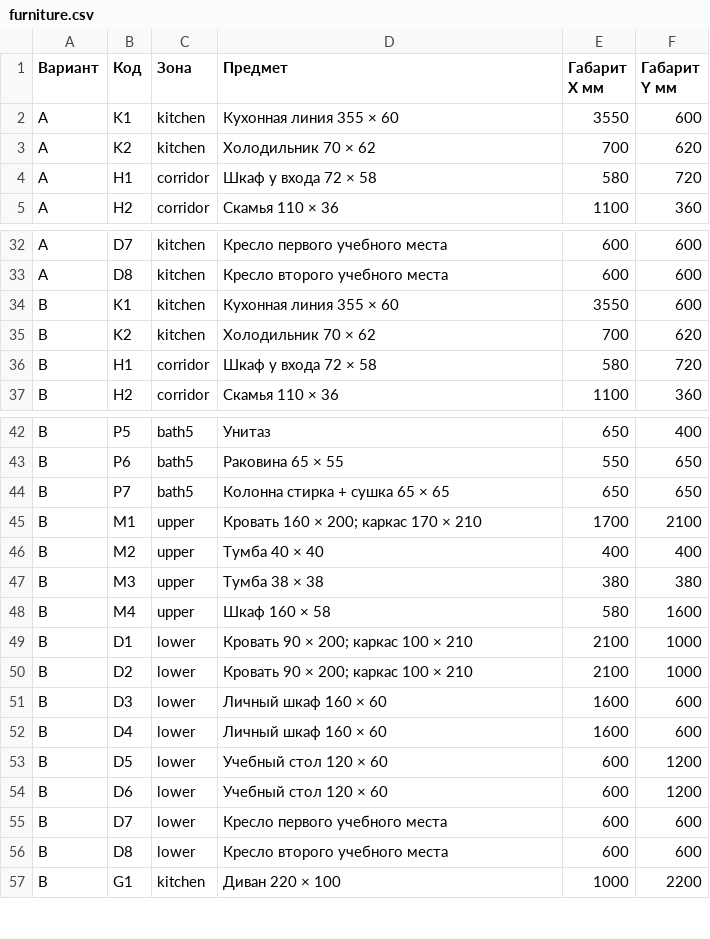
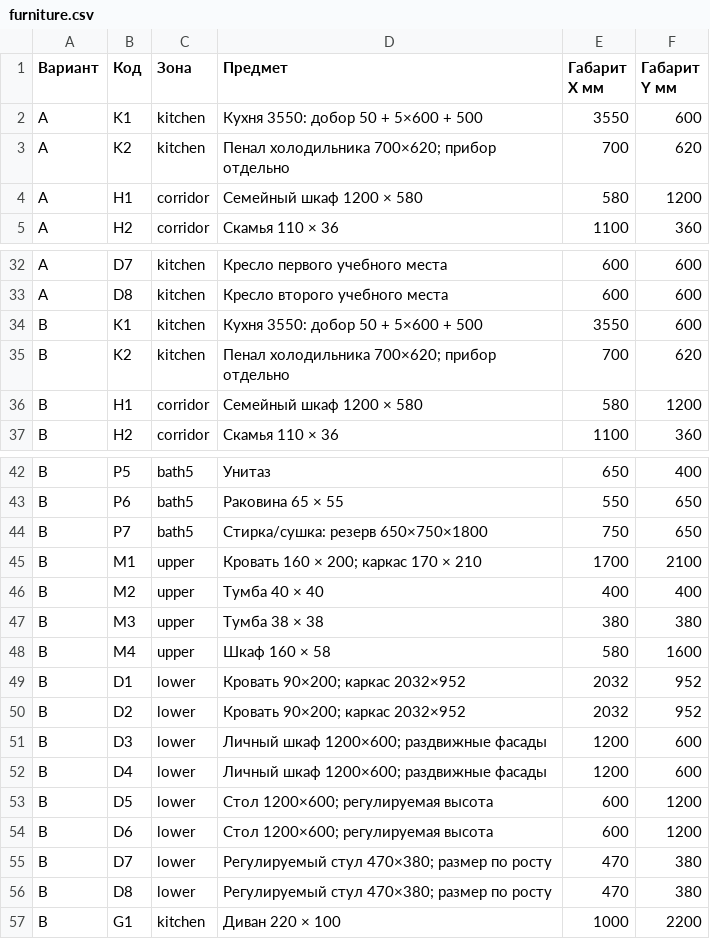
Before and after one commit to arammuradian01-cloud/sobytie-apartment-studio, a CSV file: public/project/furniture.csv, drawn as a sheet; only a part is shown, gaps mark what is left out; the diff covers the shown part only.

```diff
--- a/public/project/furniture.csv
+++ b/public/project/furniture.csv
@@ -1,5 +1,5 @@
 Вариант,Код,Зона,Предмет,Габарит X мм,Габарит Y мм
-A,K1,kitchen,Кухонная линия 355 × 60,3550,600
-A,K2,kitchen,Холодильник 70 × 62,700,620
-A,H1,corridor,Шкаф у входа 72 × 58,580,720
+A,K1,kitchen,Кухня 3550: добор 50 + 5×600 + 500,3550,600
+A,K2,kitchen,Пенал холодильника 700×620; прибор отдельно,700,620
+A,H1,corridor,Семейный шкаф 1200 × 580,580,1200
 A,H2,corridor,Скамья 110 × 36,1100,360
@@ -33,5 +33,5 @@ A,D7,kitchen,Кресло первого учебного места,600,600
 A,D8,kitchen,Кресло второго учебного места,600,600
-B,K1,kitchen,Кухонная линия 355 × 60,3550,600
-B,K2,kitchen,Холодильник 70 × 62,700,620
-B,H1,corridor,Шкаф у входа 72 × 58,580,720
+B,K1,kitchen,Кухня 3550: добор 50 + 5×600 + 500,3550,600
+B,K2,kitchen,Пенал холодильника 700×620; прибор отдельно,700,620
+B,H1,corridor,Семейный шкаф 1200 × 580,580,1200
 B,H2,corridor,Скамья 110 × 36,1100,360
@@ -43,3 +43,3 @@ B,P5,bath5,Унитаз,650,400
 B,P6,bath5,Раковина 65 × 55,550,650
-B,P7,bath5,Колонна стирка + сушка 65 × 65,650,650
+B,P7,bath5,Стирка/сушка: резерв 650×750×1800,750,650
 B,M1,upper,Кровать 160 × 200; каркас 170 × 210,1700,2100
@@ -48,10 +48,10 @@ B,M3,upper,Тумба 38 × 38,380,380
 B,M4,upper,Шкаф 160 × 58,580,1600
-B,D1,lower,Кровать 90 × 200; каркас 100 × 210,2100,1000
-B,D2,lower,Кровать 90 × 200; каркас 100 × 210,2100,1000
-B,D3,lower,Личный шкаф 160 × 60,1600,600
-B,D4,lower,Личный шкаф 160 × 60,1600,600
-B,D5,lower,Учебный стол 120 × 60,600,1200
-B,D6,lower,Учебный стол 120 × 60,600,1200
-B,D7,lower,Кресло первого учебного места,600,600
-B,D8,lower,Кресло второго учебного места,600,600
+B,D1,lower,Кровать 90×200; каркас 2032×952,2032,952
+B,D2,lower,Кровать 90×200; каркас 2032×952,2032,952
+B,D3,lower,Личный шкаф 1200×600; раздвижные фасады,1200,600
+B,D4,lower,Личный шкаф 1200×600; раздвижные фасады,1200,600
+B,D5,lower,Стол 1200×600; регулируемая высота,600,1200
+B,D6,lower,Стол 1200×600; регулируемая высота,600,1200
+B,D7,lower,Регулируемый стул 470×380; размер по росту,470,380
+B,D8,lower,Регулируемый стул 470×380; размер по росту,470,380
 B,G1,kitchen,Диван 220 × 100,1000,2200
```
Also changed, not shown: 2 edited cells elsewhere in this file, 26 other files.
